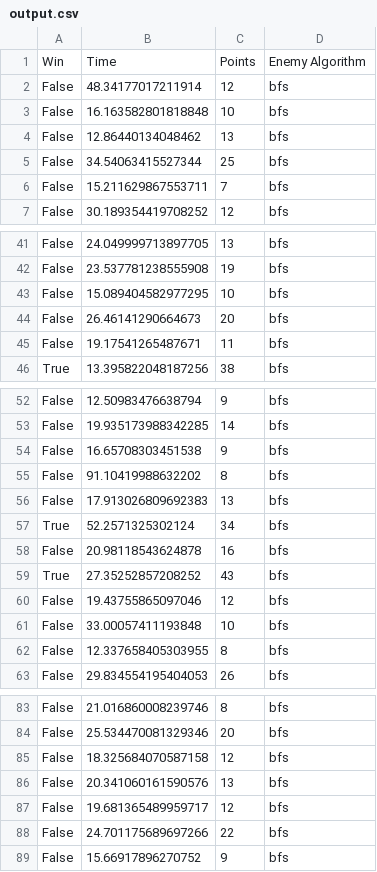
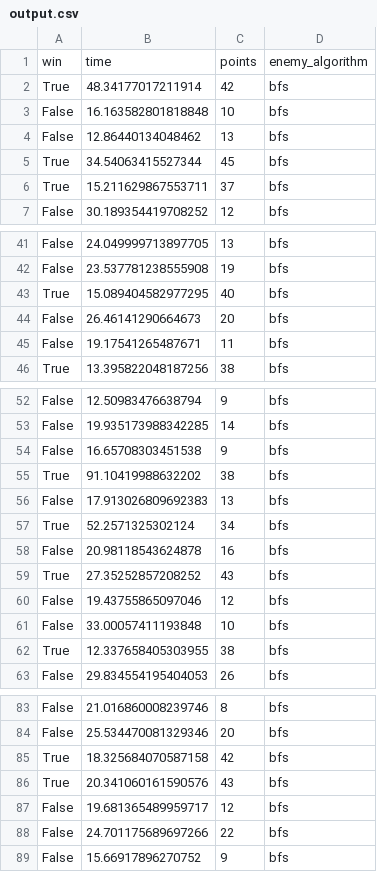
Before and after one commit to Yaroslaww-1/ai-playground, a CSV file: game/output.csv, drawn as a sheet; only a part is shown, gaps mark what is left out; the diff covers the shown part only.

```diff
--- a/game/output.csv
+++ b/game/output.csv
@@ -1,7 +1,7 @@
-Win,Time,Points,Enemy Algorithm
-False,48.34177017211914,12,bfs
+win,time,points,enemy_algorithm
+True,48.34177017211914,42,bfs
 False,16.163582801818848,10,bfs
 False,12.86440134048462,13,bfs
-False,34.54063415527344,25,bfs
-False,15.211629867553711,7,bfs
+True,34.54063415527344,45,bfs
+True,15.211629867553711,37,bfs
 False,30.189354419708252,12,bfs
@@ -42,3 +42,3 @@ False,24.049999713897705,13,bfs
 False,23.537781238555908,19,bfs
-False,15.089404582977295,10,bfs
+True,15.089404582977295,40,bfs
 False,26.46141290664673,20,bfs
@@ -54,3 +54,3 @@ False,19.935173988342285,14,bfs
 False,16.65708303451538,9,bfs
-False,91.10419988632202,8,bfs
+True,91.10419988632202,38,bfs
 False,17.913026809692383,13,bfs
@@ -61,3 +61,3 @@ False,19.43755865097046,12,bfs
 False,33.00057411193848,10,bfs
-False,12.337658405303955,8,bfs
+True,12.337658405303955,38,bfs
 False,29.834554195404053,26,bfs
@@ -84,4 +84,4 @@ False,21.016860008239746,8,bfs
 False,25.534470081329346,20,bfs
-False,18.325684070587158,12,bfs
-False,20.341060161590576,13,bfs
+True,18.325684070587158,42,bfs
+True,20.341060161590576,43,bfs
 False,19.681365489959717,12,bfs
```
Also changed, not shown: 4 edited cells elsewhere in this file, 1 other file.
